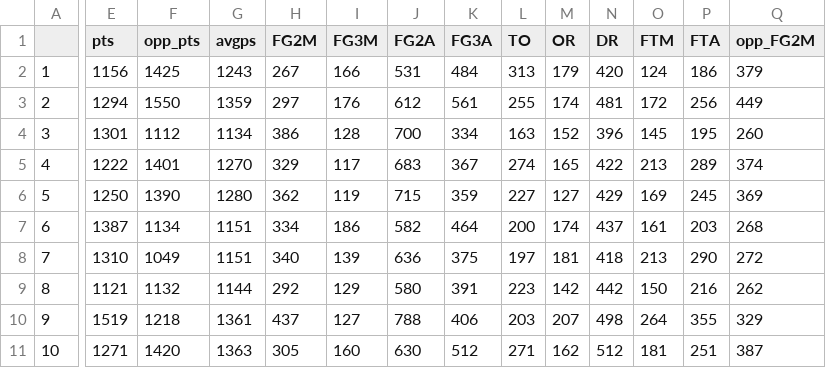
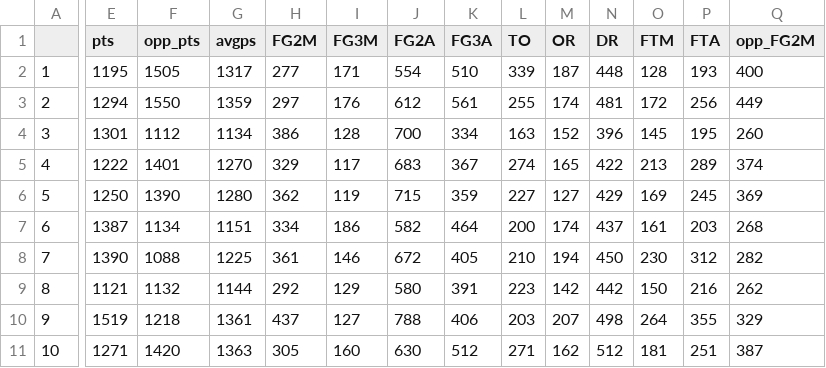
Before and after one commit to serra/bball, a CSV file: stats/heren_2018-2019_regseas_team_totals.csv, drawn as a sheet; only a part is shown, gaps mark what is left out; the diff covers the shown part only; the diff names each change by its address in the sheet, - before the commit and + after, or states it on an @@ line.

```diff
--- a/stats/heren_2018-2019_regseas_team_totals.csv
+++ b/stats/heren_2018-2019_regseas_team_totals.csv
-E2 (pts): 1156
+E2 (pts): 1195
-F2 (opp_pts): 1425
+F2 (opp_pts): 1505
-G2 (avgps): 1243
+G2 (avgps): 1317
-H2 (FG2M): 267
+H2 (FG2M): 277
-I2 (FG3M): 166
+I2 (FG3M): 171
-J2 (FG2A): 531
+J2 (FG2A): 554
-K2 (FG3A): 484
+K2 (FG3A): 510
-L2 (TO): 313
+L2 (TO): 339
-M2 (OR): 179
+M2 (OR): 187
-N2 (DR): 420
+N2 (DR): 448
-O2 (FTM): 124
+O2 (FTM): 128
-P2 (FTA): 186
+P2 (FTA): 193
-Q2 (opp_FG2M): 379
+Q2 (opp_FG2M): 400
-E8 (pts): 1310
+E8 (pts): 1390
-F8 (opp_pts): 1049
+F8 (opp_pts): 1088
-G8 (avgps): 1151
+G8 (avgps): 1225
-H8 (FG2M): 340
+H8 (FG2M): 361
-I8 (FG3M): 139
+I8 (FG3M): 146
-J8 (FG2A): 636
+J8 (FG2A): 672
-K8 (FG3A): 375
+K8 (FG3A): 405
-L8 (TO): 197
+L8 (TO): 210
-M8 (OR): 181
+M8 (OR): 194
-N8 (DR): 418
+N8 (DR): 450
-O8 (FTM): 213
+O8 (FTM): 230
-P8 (FTA): 290
+P8 (FTA): 312
-Q8 (opp_FG2M): 272
+Q8 (opp_FG2M): 282
```
Also changed, not shown: 40 edited cells elsewhere in this file, stats/heren_2018-2019_regseas_advanced_team_stats.csv, stats/heren_2018-2019_regseas_advanced_team_stats_google.csv, 24 other files.
